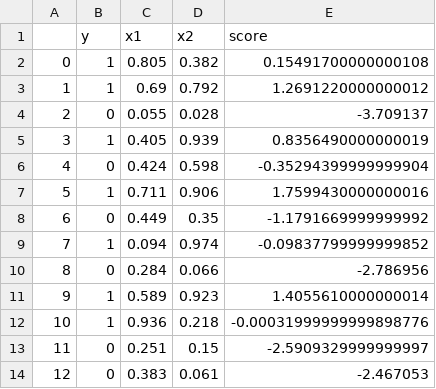
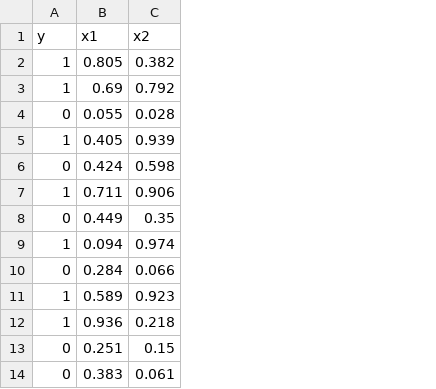
Before and after one commit to ben519/nnets-for-your-dog, a CSV file: data/unseparable_data_2d.csv, drawn as a sheet; only a part is shown; the diff names each change by its address in the sheet, - before the commit and + after, or states it on an @@ line.

Commit message:
remove index column from unseparable datasets

```diff
--- a/data/unseparable_data_2d.csv
+++ b/data/unseparable_data_2d.csv
-column A, rows 2-14: 0 | 1 | 2 | 3 | 4 | 5 | 6 | 7 | 8 | 9 | 10 | 11 | 12
-column E (score), rows 2-14: 0.15491700000000108 | 1.2691220000000012 | -3.709137 | 0.8356490000000019 | -0.35294399999999904 | 1.7599430000000016 | -1.1791669999999992 | -0.09837799999999852 | -2.786956 | 1.4055610000000014 | -0.00031999999999898776 | -2.5909329999999997 | -2.467053
```
Also changed, not shown: data/unseparable_data_1d.csv, data/unseparable_data_3d.csv.
